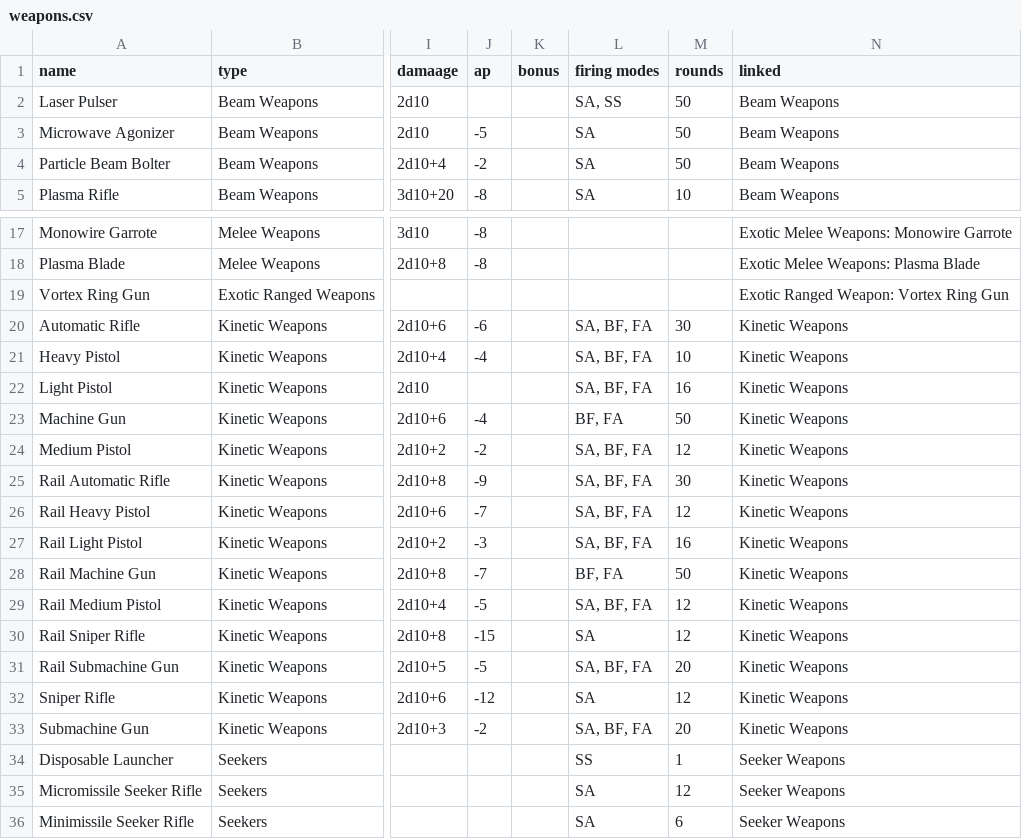
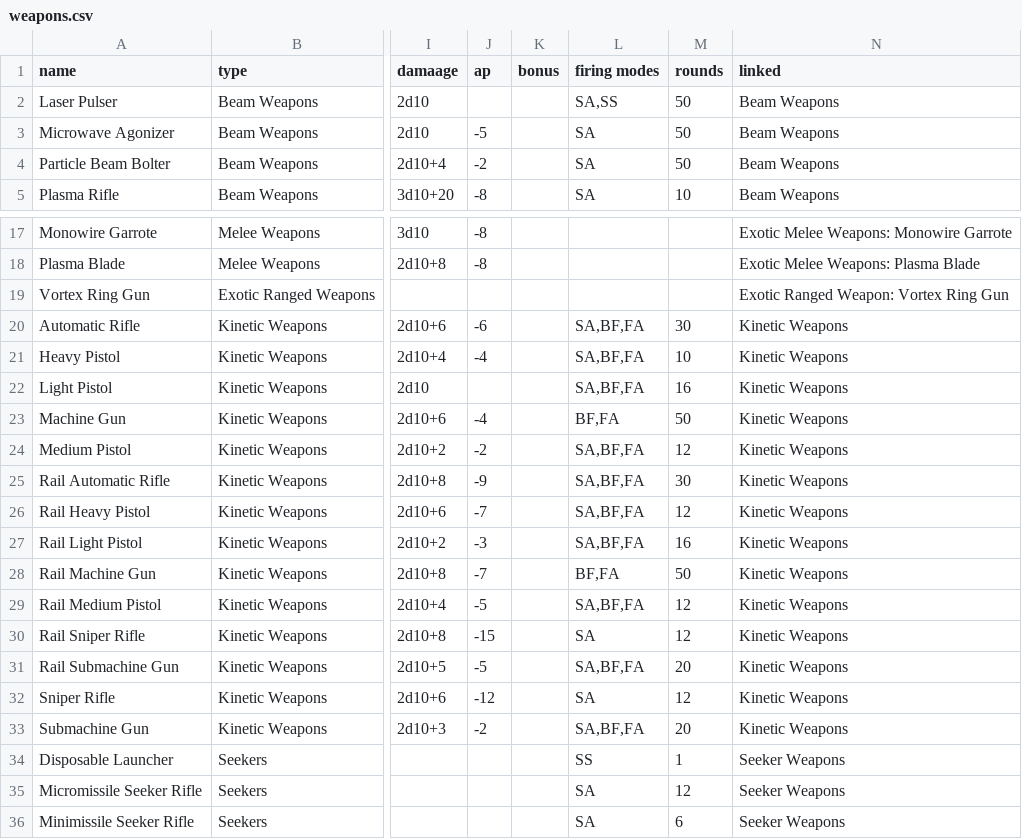
Before and after one commit to nerdhaus/eldrich, a CSV file: web/modules/custom/ep_import/gear/weapons.csv, drawn as a sheet; only a part is shown, gaps mark what is left out; the diff names each change by its address in the sheet, - before the commit and + after, or states it on an @@ line.

```diff
--- a/web/modules/custom/ep_import/gear/weapons.csv
+++ b/web/modules/custom/ep_import/gear/weapons.csv
-L2 (firing modes): SA, SS
+L2 (firing modes): SA,SS
-L20:L22 (firing modes): SA, BF, FA
+L20:L22 (firing modes): SA,BF,FA
-L23 (firing modes): BF, FA
+L23 (firing modes): BF,FA
-L24:L27 (firing modes): SA, BF, FA
+L24:L27 (firing modes): SA,BF,FA
-L28 (firing modes): BF, FA
+L28 (firing modes): BF,FA
-L29 (firing modes): SA, BF, FA
+L29 (firing modes): SA,BF,FA
-L31 (firing modes): SA, BF, FA
+L31 (firing modes): SA,BF,FA
-L33 (firing modes): SA, BF, FA
+L33 (firing modes): SA,BF,FA
```
Also changed, not shown: 5 other files.
